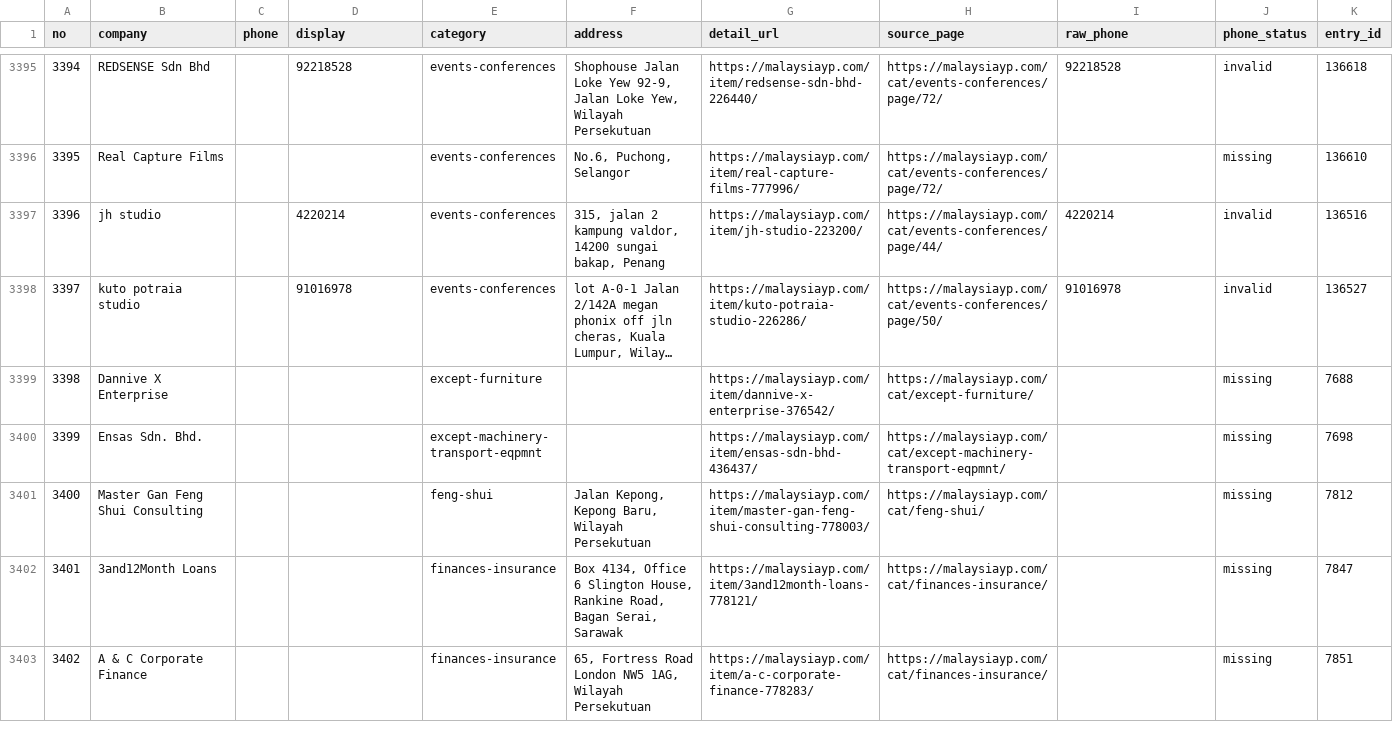
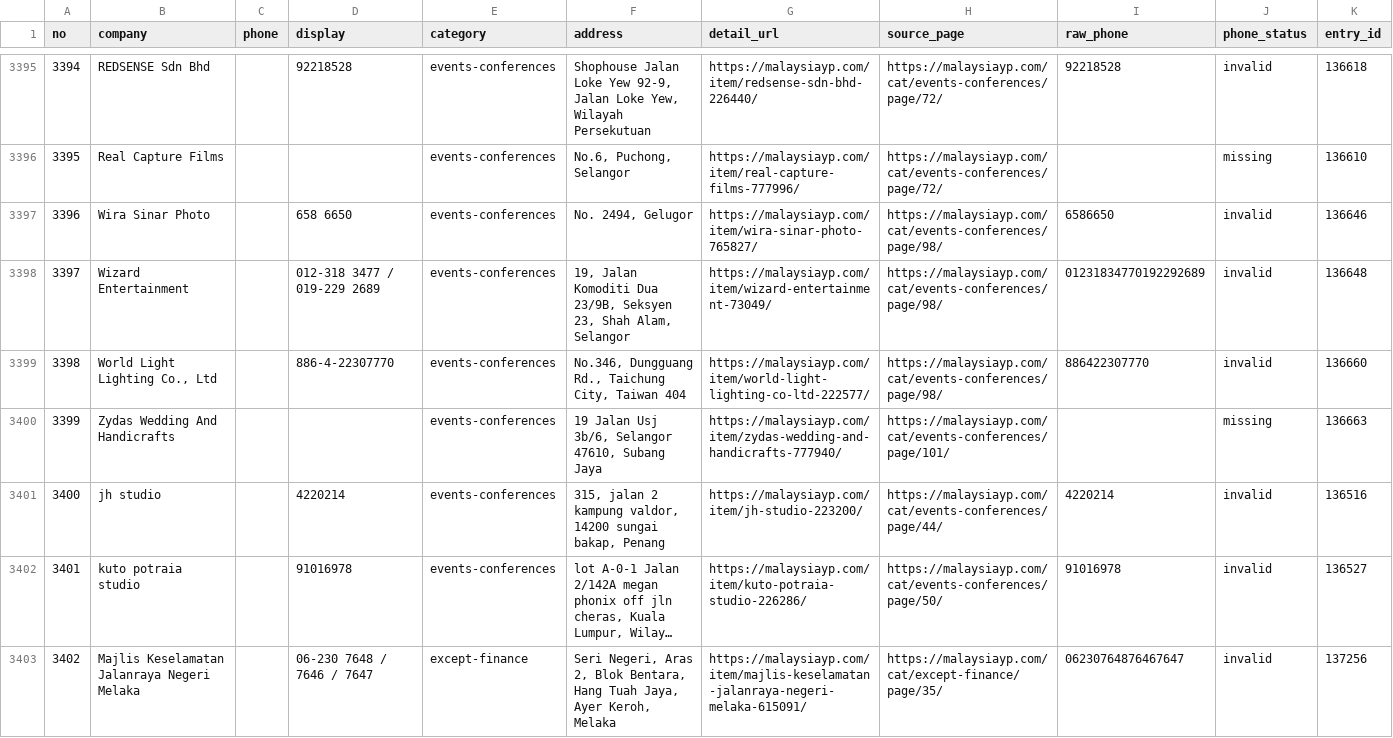
Before and after one commit to damongoh1031-design/share, a CSV file: malaysiayp-phone-directory/deliverable/malaysiayp_quarantine.csv, drawn as a sheet; only a part is shown, gaps mark what is left out; the shorter side is filled out with more unchanged rows; long unchanged cells end in …; addresses are those after the commit; the diff covers the shown part only; the diff names each change by its address in the sheet, - before the commit and + after, or states it on an @@ line.

```diff
--- a/malaysiayp-phone-directory/deliverable/malaysiayp_quarantine.csv
+++ b/malaysiayp-phone-directory/deliverable/malaysiayp_quarantine.csv
+row 3397: 3396 | Wira Sinar Photo |  | 658 6650 | events-conferences | No. 2494, Gelugor | https://malaysiayp.com/item/wira-sinar-photo-765827/ | https://malaysiayp.com/cat/events-conferences/page/98/ | 6586650 | invalid | 136646
+row 3398: 3397 | Wizard Entertainment |  | 012-318 3477 / 019-229 2689 | events-conferences | 19, Jalan Komoditi Dua 23/9B, Seksyen 23, Shah Alam, Selangor | https://malaysiayp.com/item/wizard-entertainment-73049/ | https://malaysiayp.com/cat/events-conferences/page/98/ | 01231834770192292689 | invalid | 136648
+row 3399: 3398 | World Light Lighting Co., Ltd |  | 886-4-22307770 | events-conferences | No.346, Dungguang Rd., Taichung City, Taiwan 404 | https://malaysiayp.com/item/world-light-lighting-co-ltd-222577/ | https://malaysiayp.com/cat/events-conferences/page/98/ | 886422307770 | invalid | 136660
+row 3400: 3399 | Zydas Wedding And Handicrafts |  |  | events-conferences | 19 Jalan Usj 3b/6, Selangor 47610, Subang Jaya | https://malaysiayp.com/item/zydas-wedding-and-handicrafts-777940/ | https://malaysiayp.com/cat/events-conferences/page/101/ |  | missing | 136663
@@ column A (no) renumbered from row 3401 down @@
+row 3403: 3402 | Majlis Keselamatan Jalanraya Negeri Melaka |  | 06-230 7648 / 7646 / 7647 | except-finance | Seri Negeri, Aras 2, Blok Bentara, Hang Tuah Jaya, Ayer Keroh, Melaka | https://malaysiayp.com/item/majlis-keselamatan-jalanraya-negeri-melaka-615091/ | https://malaysiayp.com/cat/except-finance/page/35/ | 06230764876467647 | invalid | 137256
```
Also changed, not shown: 11 added rows elsewhere in this file, 5 other files.
